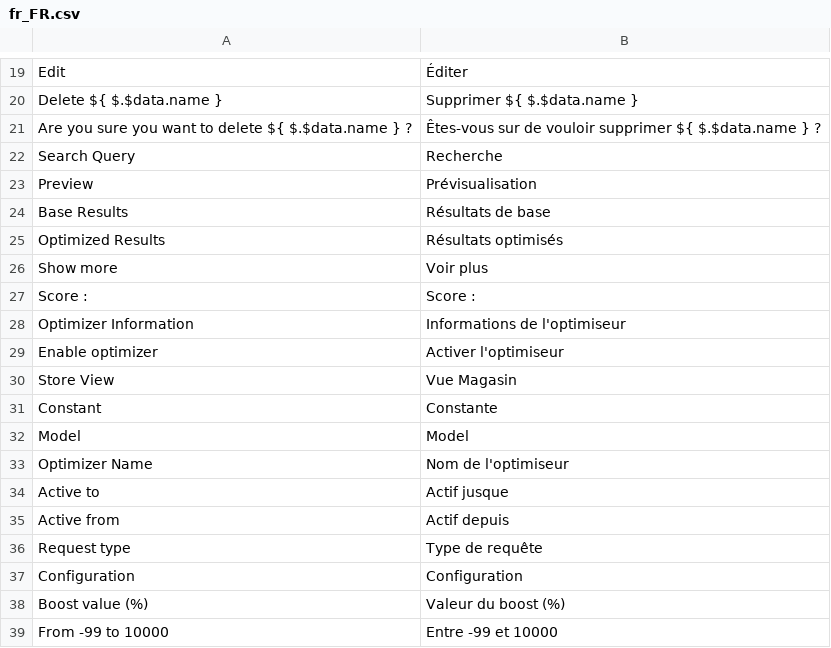
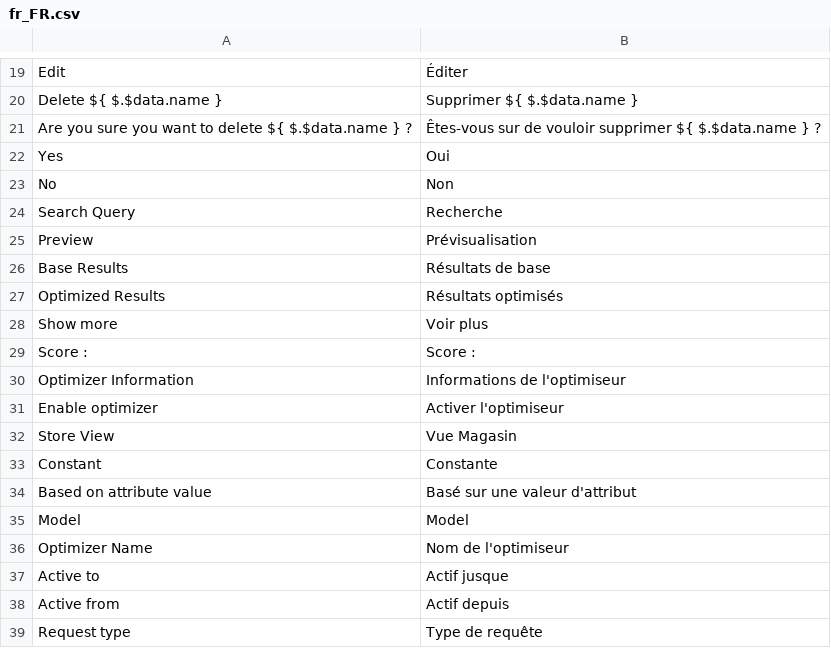
Before and after one commit to Smile-SA/elasticsuite, a CSV file: src/module-elasticsuite-catalog-optimizer/i18n/fr_FR.csv, drawn as a sheet; only a part is shown, gaps mark what is left out; the shorter side is filled out with more unchanged rows; the diff covers the shown part only.

Commit message:
Added Attribute value based optimizers.

```diff
--- a/src/module-elasticsuite-catalog-optimizer/i18n/fr_FR.csv
+++ b/src/module-elasticsuite-catalog-optimizer/i18n/fr_FR.csv
@@ -21,2 +21,4 @@ Edit,Éditer
 "Are you sure you want to delete ${ $.$data.name } ?","Êtes-vous sur de vouloir supprimer ${ $.$data.name } ?"
+Yes,Oui
+No,Non
 "Search Query","Recherche"
@@ -31,2 +33,3 @@ Preview,Prévisualisation
 Constant,Constante
+"Based on attribute value","Basé sur une valeur d'attribut"
 Model,Model
```
Also changed, not shown: 26 added rows elsewhere in this file, src/module-elasticsuite-catalog-optimizer/i18n/en_US.csv, 7 other files.
